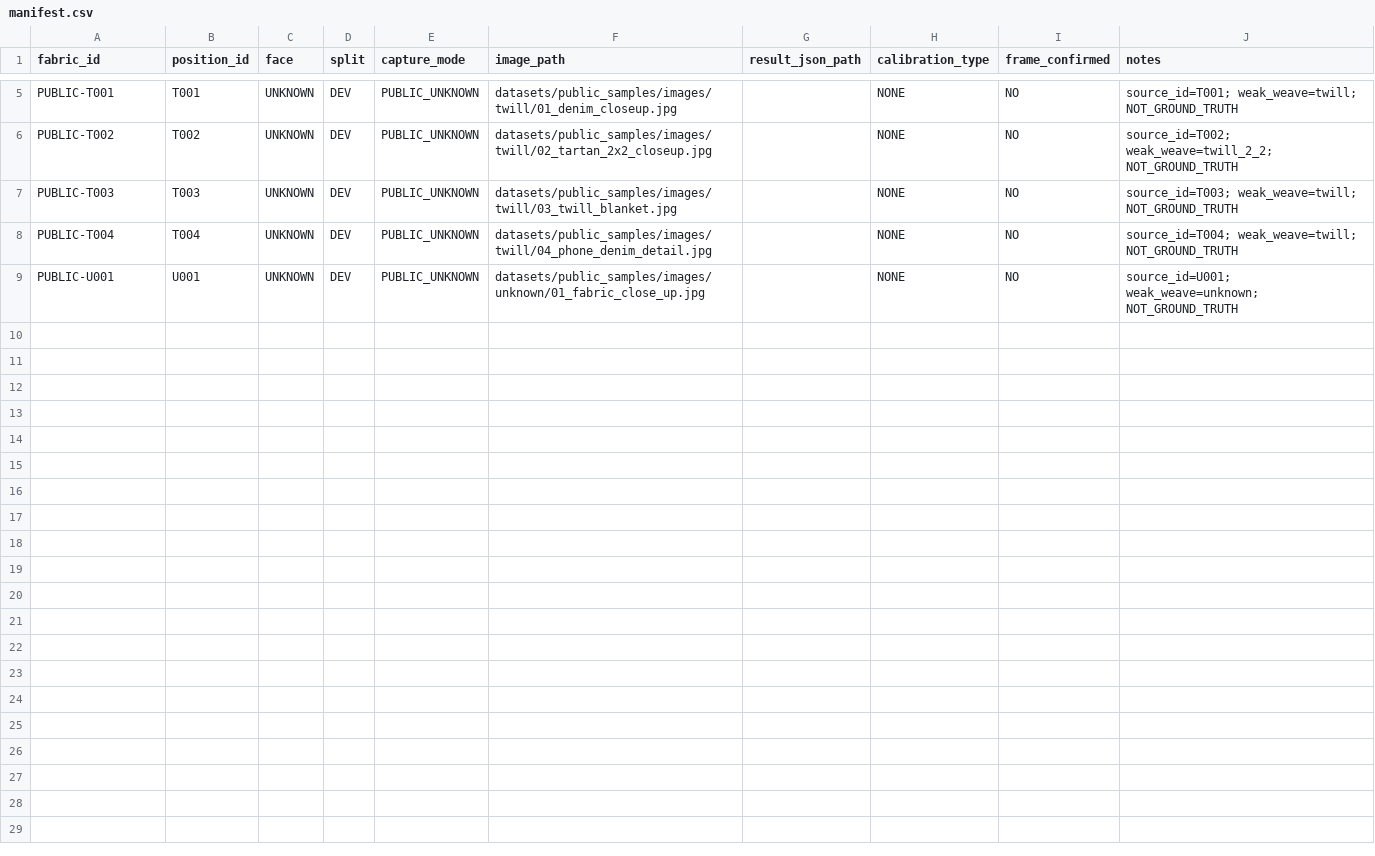
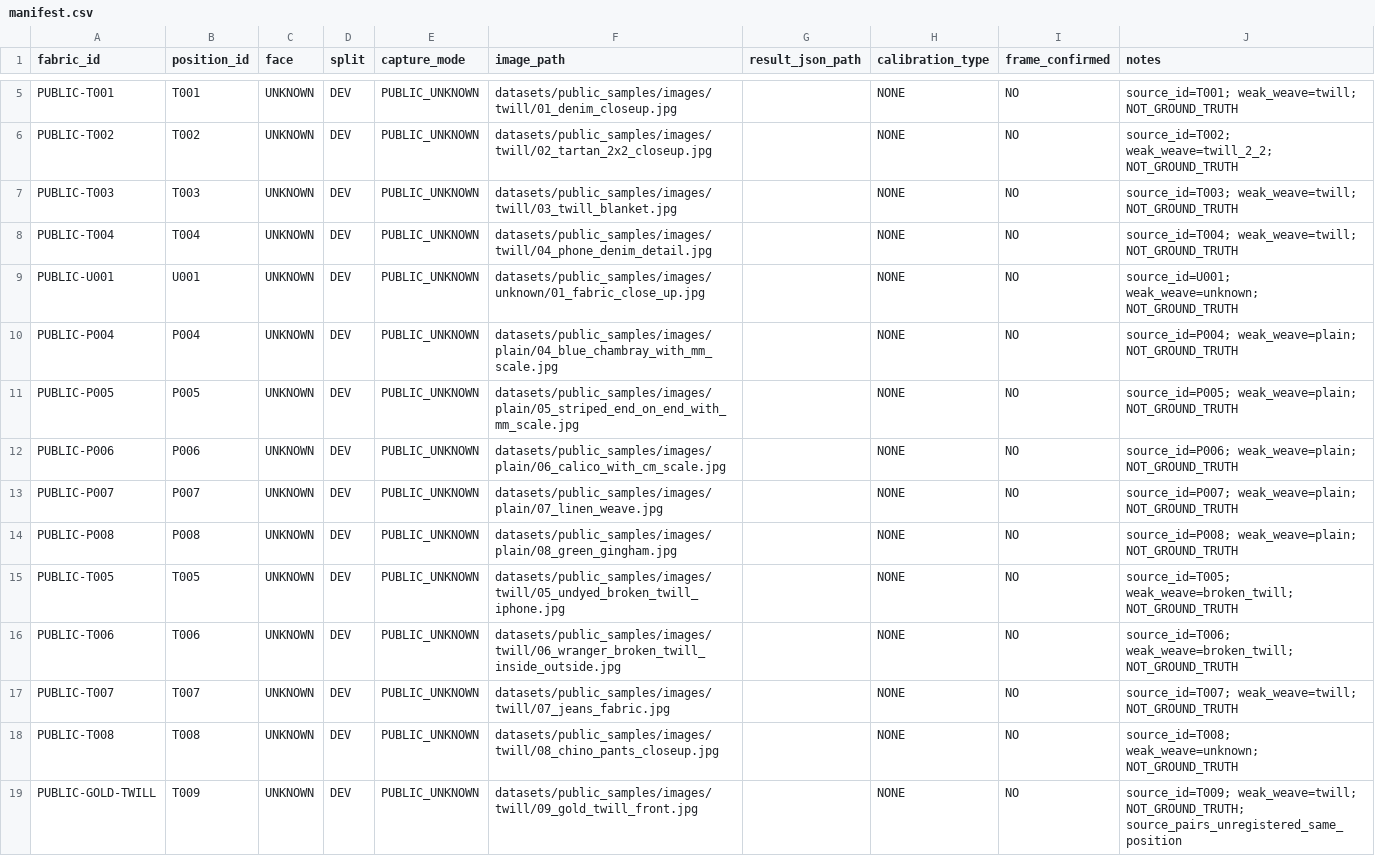
Before and after one commit to leaves899/fabric-vision-recognition, a CSV file: datasets/manifest.csv, drawn as a sheet; only a part is shown, gaps mark what is left out; the diff covers the shown part only.

Commit message:
dataset: register downloaded public fabric photos and preserve linked faces

```diff
--- a/datasets/manifest.csv
+++ b/datasets/manifest.csv
@@ -9 +9,11 @@ PUBLIC-T004,T004,UNKNOWN,DEV,PUBLIC_UNKNOWN,datasets/public_samples/images/twill
 PUBLIC-U001,U001,UNKNOWN,DEV,PUBLIC_UNKNOWN,datasets/public_samples/images/unknown/01_fabric_close_up.jpg,,NONE,NO,source_id=U001; weak_weave=unknown; NOT_GROUND_TRUTH
+PUBLIC-P004,P004,UNKNOWN,DEV,PUBLIC_UNKNOWN,datasets/public_samples/images/plain/04_blue_chambray_with_mm_scale.jpg,,NONE,NO,source_id=P004; weak_weave=plain; NOT_GROUND_TRUTH
+PUBLIC-P005,P005,UNKNOWN,DEV,PUBLIC_UNKNOWN,datasets/public_samples/images/plain/05_striped_end_on_end_with_mm_scale.jpg,,NONE,NO,source_id=P005; weak_weave=plain; NOT_GROUND_TRUTH
+PUBLIC-P006,P006,UNKNOWN,DEV,PUBLIC_UNKNOWN,datasets/public_samples/images/plain/06_calico_with_cm_scale.jpg,,NONE,NO,source_id=P006; weak_weave=plain; NOT_GROUND_TRUTH
+PUBLIC-P007,P007,UNKNOWN,DEV,PUBLIC_UNKNOWN,datasets/public_samples/images/plain/07_linen_weave.jpg,,NONE,NO,source_id=P007; weak_weave=plain; NOT_GROUND_TRUTH
+PUBLIC-P008,P008,UNKNOWN,DEV,PUBLIC_UNKNOWN,datasets/public_samples/images/plain/08_green_gingham.jpg,,NONE,NO,source_id=P008; weak_weave=plain; NOT_GROUND_TRUTH
+PUBLIC-T005,T005,UNKNOWN,DEV,PUBLIC_UNKNOWN,datasets/public_samples/images/twill/05_undyed_broken_twill_iphone.jpg,,NONE,NO,source_id=T005; weak_weave=broken_twill; NOT_GROUND_TRUTH
+PUBLIC-T006,T006,UNKNOWN,DEV,PUBLIC_UNKNOWN,datasets/public_samples/images/twill/06_wranger_broken_twill_inside_outside.jpg,,NONE,NO,source_id=T006; weak_weave=broken_twill; NOT_GROUND_TRUTH
+PUBLIC-T007,T007,UNKNOWN,DEV,PUBLIC_UNKNOWN,datasets/public_samples/images/twill/07_jeans_fabric.jpg,,NONE,NO,source_id=T007; weak_weave=twill; NOT_GROUND_TRUTH
+PUBLIC-T008,T008,UNKNOWN,DEV,PUBLIC_UNKNOWN,datasets/public_samples/images/twill/08_chino_pants_closeup.jpg,,NONE,NO,source_id=T008; weak_weave=unknown; NOT_GROUND_TRUTH
+PUBLIC-GOLD-TWILL,T009,UNKNOWN,DEV,PUBLIC_UNKNOWN,datasets/public_samples/images/twill/09_gold_twill_front.jpg,,NONE,NO,source_id=T009; weak_weave=twill; NOT_GROUND_TRUTH; source_pairs_unregistered_same_position
```
Also changed, not shown: 9 added rows elsewhere in this file.
